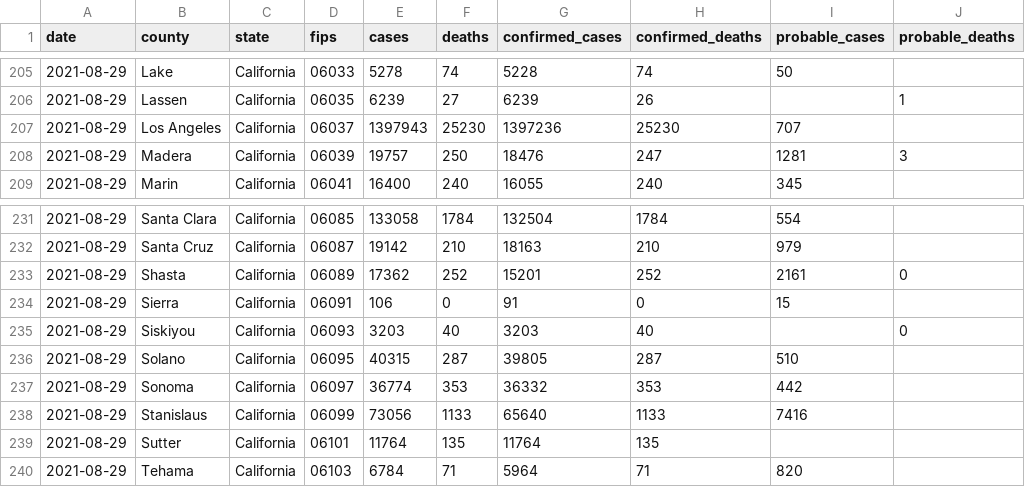
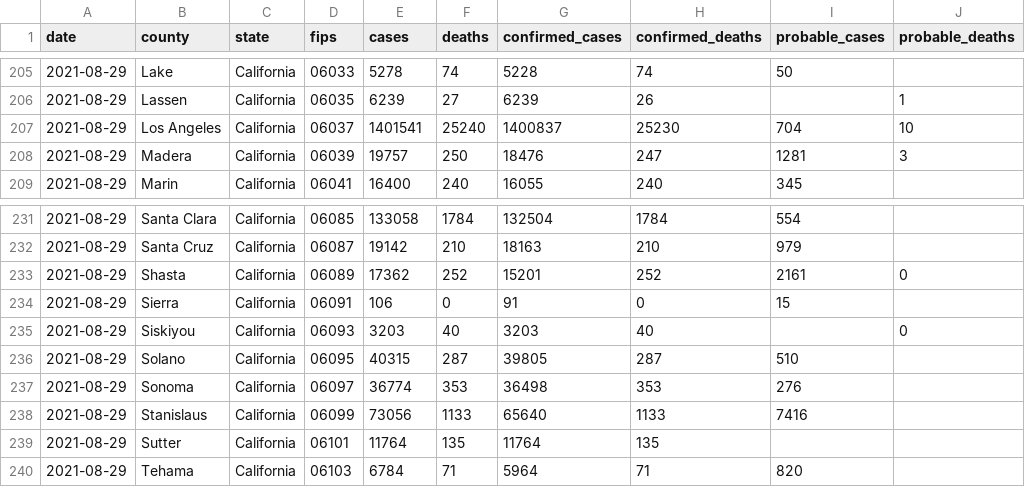
Before and after one commit to nytimes/covid-19-data, a CSV file: live/us-counties.csv, drawn as a sheet; only a part is shown, gaps mark what is left out.

Commit message:
Updating data.

```diff
--- a/live/us-counties.csv
+++ b/live/us-counties.csv
@@ -206,3 +206,3 @@ date,county,state,fips,cases,deaths,confirmed_cases,confirmed_deaths,probable_ca
 2021-08-29,Lassen,California,06035,6239,27,6239,26,,1
-2021-08-29,Los Angeles,California,06037,1397943,25230,1397236,25230,707,
+2021-08-29,Los Angeles,California,06037,1401541,25240,1400837,25230,704,10
 2021-08-29,Madera,California,06039,19757,250,18476,247,1281,3
@@ -236,3 +236,3 @@ date,county,state,fips,cases,deaths,confirmed_cases,confirmed_deaths,probable_ca
 2021-08-29,Solano,California,06095,40315,287,39805,287,510,
-2021-08-29,Sonoma,California,06097,36774,353,36332,353,442,
+2021-08-29,Sonoma,California,06097,36774,353,36498,353,276,
 2021-08-29,Stanislaus,California,06099,73056,1133,65640,1133,7416,
```
Also changed, not shown: live/us-states.csv, rolling-averages/us.csv, 5 other files.
